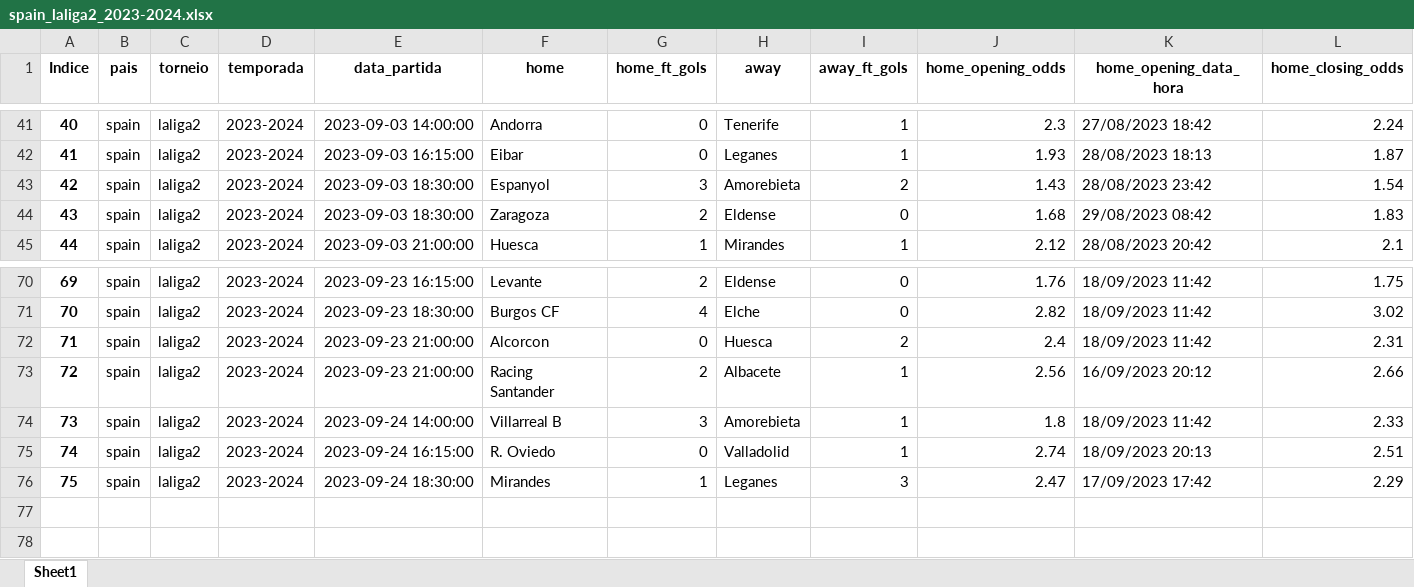
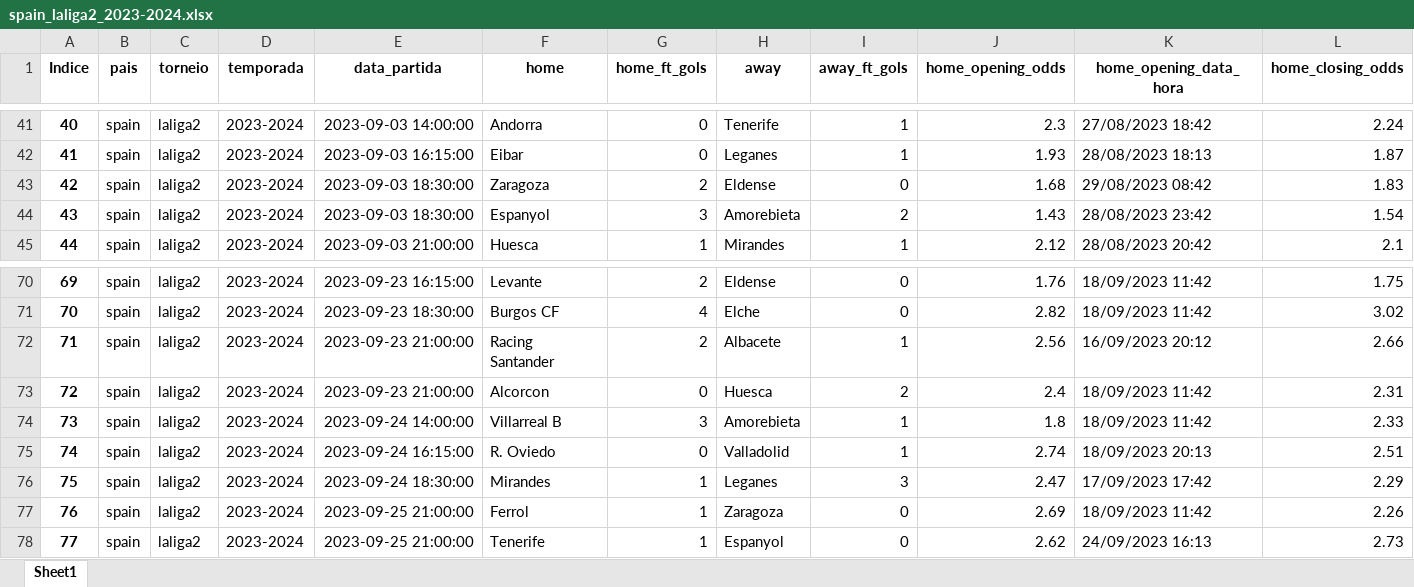
Before and after one commit to manuelpicaro/poco, an Excel workbook: 2023/spain_laliga2_2023-2024.xlsx, sheet Sheet1, drawn as a sheet; only a part is shown, gaps mark what is left out; values as stored, in another font and other column widths than the file's, no borders; addresses are those after the commit; rows hold the shown columns only; the diff names each change by its address in the sheet, - before the commit and + after, or states it on an @@ line.

```diff
--- a/2023/spain_laliga2_2023-2024.xlsx (sheet Sheet1)
+++ b/2023/spain_laliga2_2023-2024.xlsx (sheet Sheet1)
@@ row 44 moved to row 43: 42 @@
@@ column A (Indice) renumbered between rows 44 and 73 @@
@@ row 73 moved to row 72: 71 @@
+row 77: 76 | spain | laliga2 | 2023-2024 | 2023-09-25 21:00:00 | Ferrol | 1 | Zaragoza | 0 | 2.69 | 18/09/2023 11:42 | 2.26
+row 78: 77 | spain | laliga2 | 2023-2024 | 2023-09-25 21:00:00 | Tenerife | 1 | Espanyol | 0 | 2.62 | 24/09/2023 16:13 | 2.73
```
Also changed, not shown: 2023/argentina_copa-de-la-liga-profesional_2023.xlsx, 2023/armenia_premier-league_2023-2024.xlsx, 9 other files.
